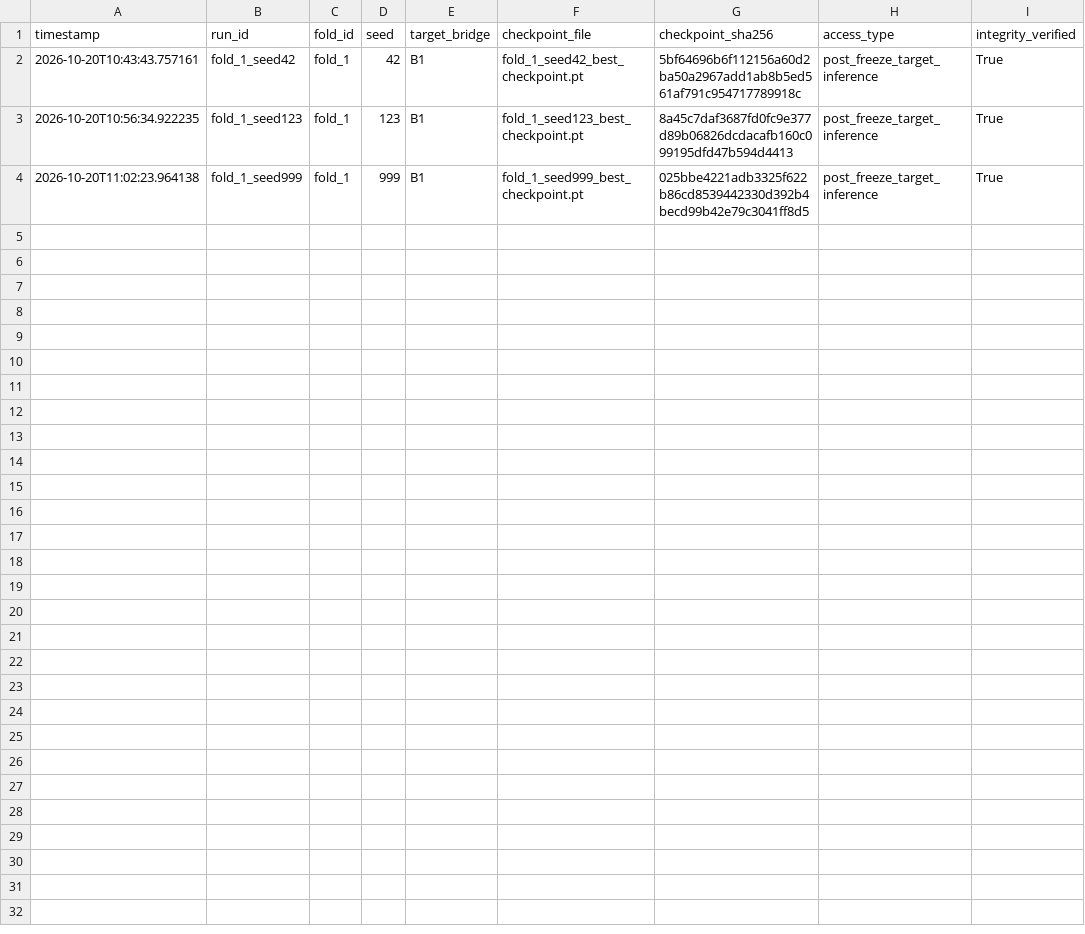
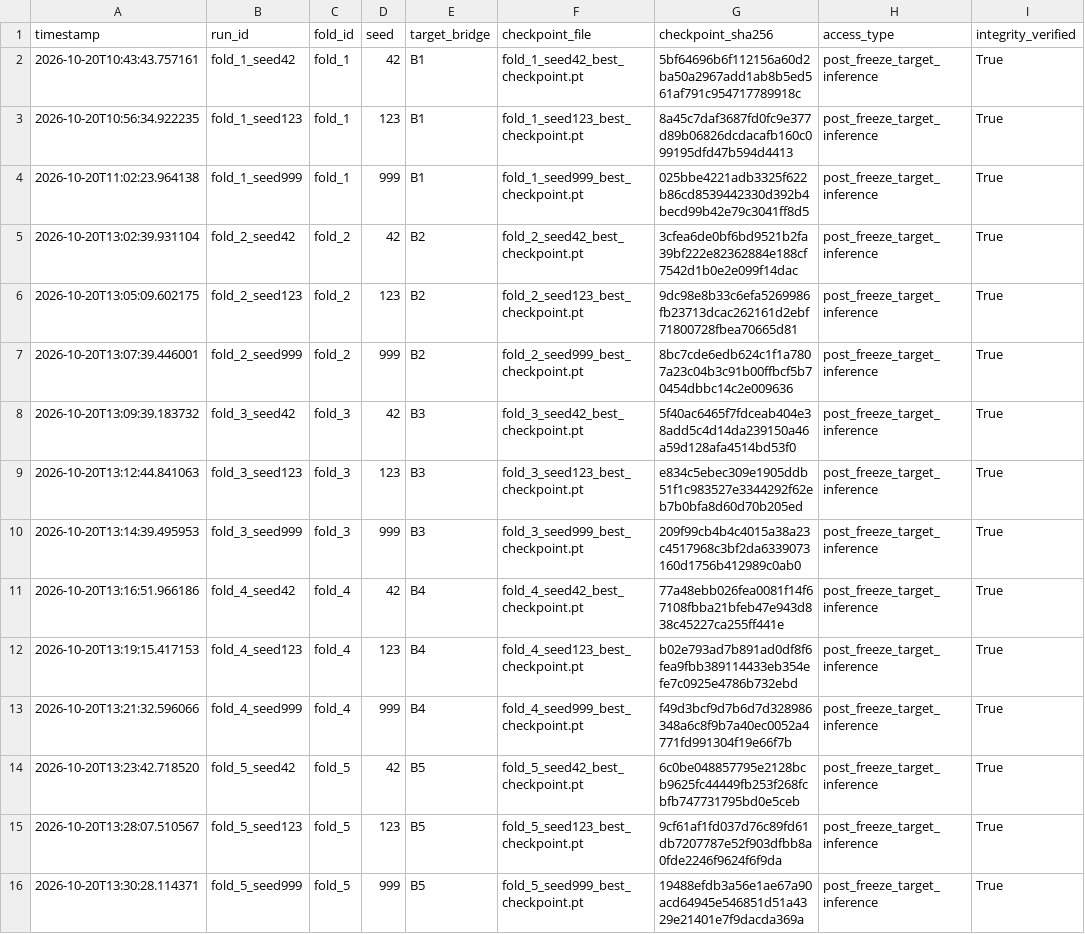
Before and after one commit to An8akki/crack-length, a CSV file: SDNET2021_Audit/phase2b2_source_only_baseline/target_evaluation_access_log.csv, drawn as a sheet.

```diff
--- a/SDNET2021_Audit/phase2b2_source_only_baseline/target_evaluation_access_log.csv
+++ b/SDNET2021_Audit/phase2b2_source_only_baseline/target_evaluation_access_log.csv
@@ -4 +4,13 @@ timestamp,run_id,fold_id,seed,target_bridge,checkpoint_file,checkpoint_sha256,ac
 2026-10-20T11:02:23.964138,fold_1_seed999,fold_1,999,B1,fold_1_seed999_best_checkpoint.pt,025bbe4221adb3325f622b86cd8539442330d392b4becd99b42e79c3041ff8d5,post_freeze_target_inference,True
+2026-10-20T13:02:39.931104,fold_2_seed42,fold_2,42,B2,fold_2_seed42_best_checkpoint.pt,3cfea6de0bf6bd9521b2fa39bf222e82362884e188cf7542d1b0e2e099f14dac,post_freeze_target_inference,True
+2026-10-20T13:05:09.602175,fold_2_seed123,fold_2,123,B2,fold_2_seed123_best_checkpoint.pt,9dc98e8b33c6efa5269986fb23713dcac262161d2ebf71800728fbea70665d81,post_freeze_target_inference,True
+2026-10-20T13:07:39.446001,fold_2_seed999,fold_2,999,B2,fold_2_seed999_best_checkpoint.pt,8bc7cde6edb624c1f1a7807a23c04b3c91b00ffbcf5b70454dbbc14c2e009636,post_freeze_target_inference,True
+2026-10-20T13:09:39.183732,fold_3_seed42,fold_3,42,B3,fold_3_seed42_best_checkpoint.pt,5f40ac6465f7fdceab404e38add5c4d14da239150a46a59d128afa4514bd53f0,post_freeze_target_inference,True
+2026-10-20T13:12:44.841063,fold_3_seed123,fold_3,123,B3,fold_3_seed123_best_checkpoint.pt,e834c5ebec309e1905ddb51f1c983527e3344292f62eb7b0bfa8d60d70b205ed,post_freeze_target_inference,True
+2026-10-20T13:14:39.495953,fold_3_seed999,fold_3,999,B3,fold_3_seed999_best_checkpoint.pt,209f99cb4b4c4015a38a23c4517968c3bf2da6339073160d1756b412989c0ab0,post_freeze_target_inference,True
+2026-10-20T13:16:51.966186,fold_4_seed42,fold_4,42,B4,fold_4_seed42_best_checkpoint.pt,77a48ebb026fea0081f14f67108fbba21bfeb47e943d838c45227ca255ff441e,post_freeze_target_inference,True
+2026-10-20T13:19:15.417153,fold_4_seed123,fold_4,123,B4,fold_4_seed123_best_checkpoint.pt,b02e793ad7b891ad0df8f6fea9fbb389114433eb354efe7c0925e4786b732ebd,post_freeze_target_inference,True
+2026-10-20T13:21:32.596066,fold_4_seed999,fold_4,999,B4,fold_4_seed999_best_checkpoint.pt,f49d3bcf9d7b6d7d328986348a6c8f9b7a40ec0052a4771fd991304f19e66f7b,post_freeze_target_inference,True
+2026-10-20T13:23:42.718520,fold_5_seed42,fold_5,42,B5,fold_5_seed42_best_checkpoint.pt,6c0be048857795e2128bcb9625fc44449fb253f268fcbfb747731795bd0e5ceb,post_freeze_target_inference,True
+2026-10-20T13:28:07.510567,fold_5_seed123,fold_5,123,B5,fold_5_seed123_best_checkpoint.pt,9cf61af1fd037d76c89fd61db7207787e52f903dfbb8a0fde2246f9624f6f9da,post_freeze_target_inference,True
+2026-10-20T13:30:28.114371,fold_5_seed999,fold_5,999,B5,fold_5_seed999_best_checkpoint.pt,19488efdb3a56e1ae67a90acd64945e546851d51a4329e21401e7f9dacda369a,post_freeze_target_inference,True
```
Also changed, not shown: SDNET2021_Audit/phase2b1_dataset_pipeline/patch_manifest.csv, SDNET2021_Audit/phase2b2_source_only_baseline/baseline_metrics_by_run.csv, 55 other files.
